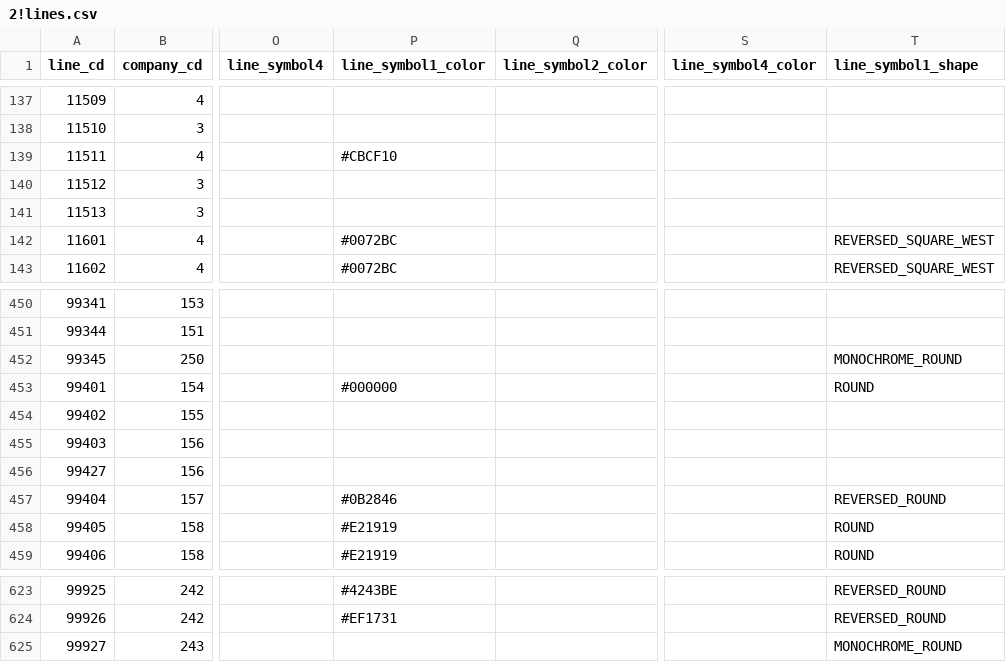
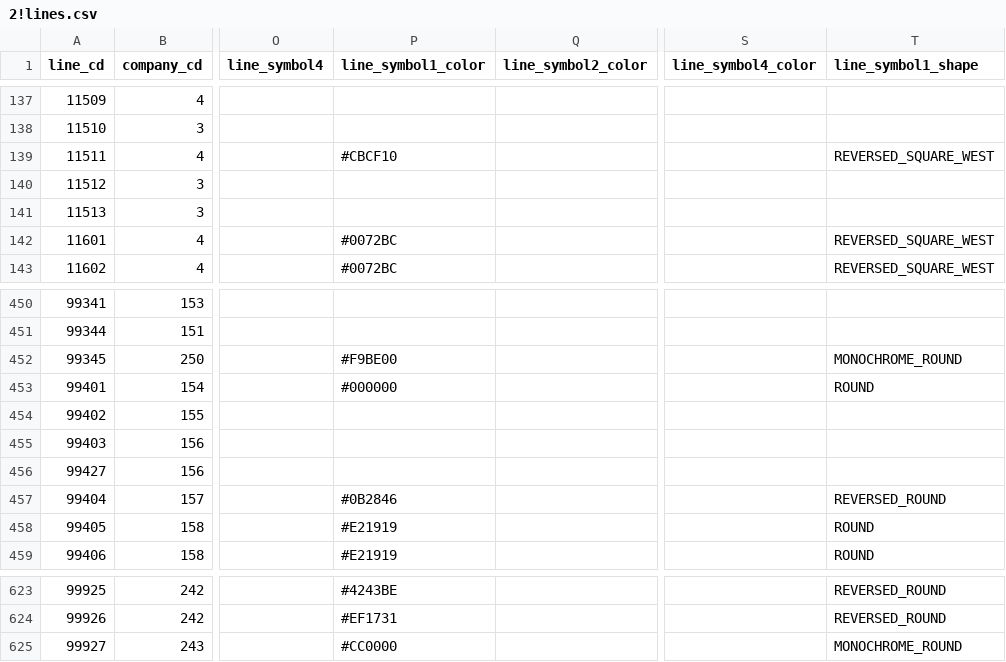
Before and after one commit to TrainLCD/StationAPI, a CSV file: data/2!lines.csv, drawn as a sheet; only a part is shown, gaps mark what is left out; the diff covers the shown part only; the diff names each change by its address in the sheet, - before the commit and + after, or states it on an @@ line.

```diff
--- a/data/2!lines.csv
+++ b/data/2!lines.csv
-T139 (line_symbol1_shape): (empty)
+T139 (line_symbol1_shape): REVERSED_SQUARE_WEST
-P452 (line_symbol1_color): (empty)
+P452 (line_symbol1_color): #F9BE00
-P625 (line_symbol1_color): (empty)
+P625 (line_symbol1_color): #CC0000
```
Also changed, not shown: 36 edited cells elsewhere in this file, 1 other file.
